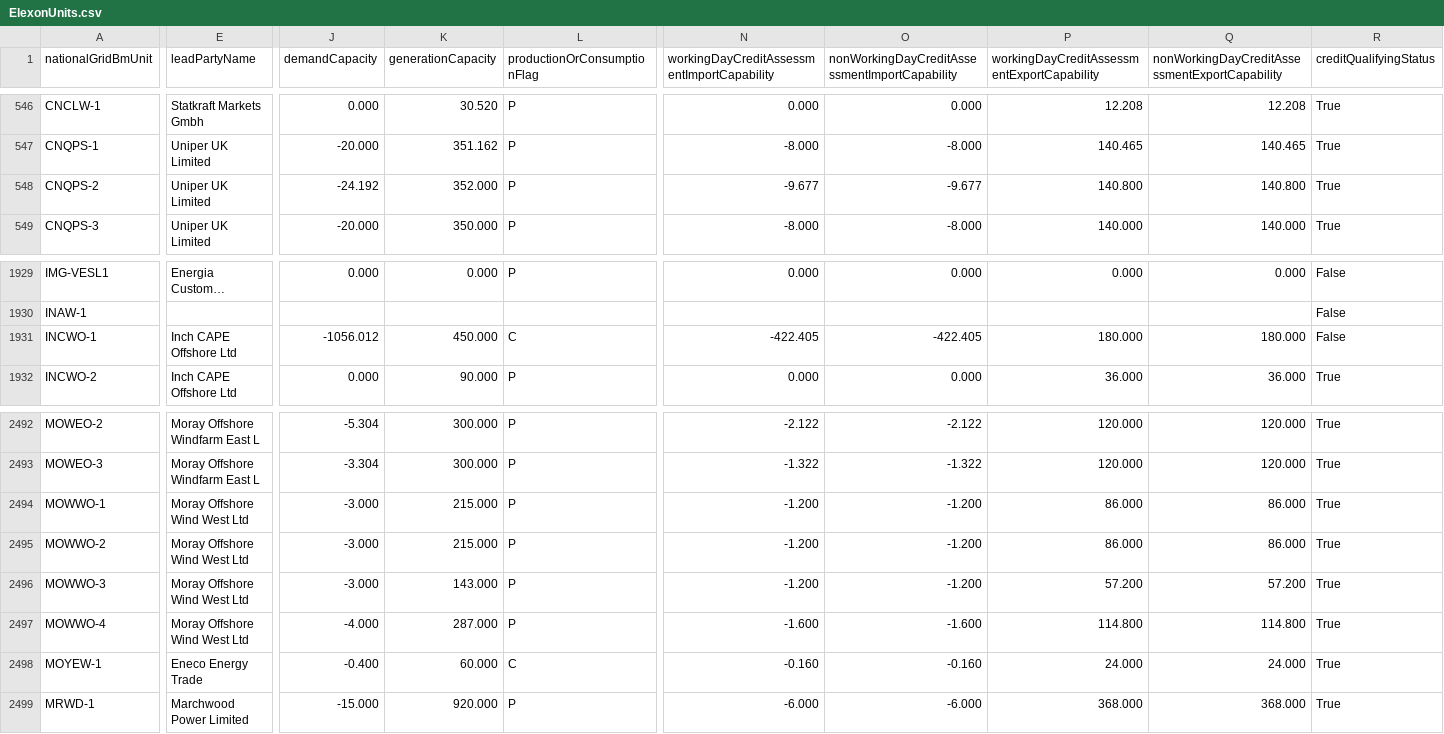
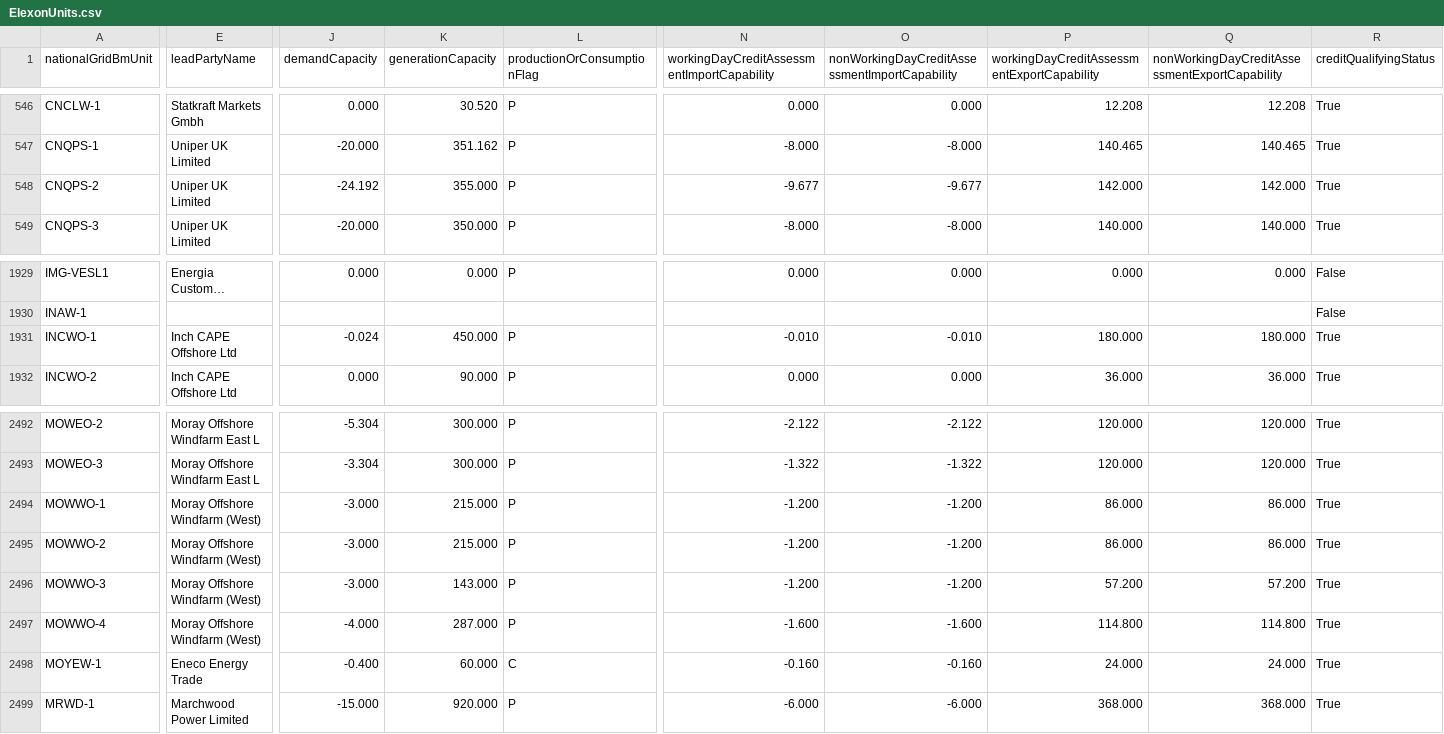
Before and after one commit to e-zaline/power-plant-explorer, a CSV file: data/unit list/elexon/ElexonUnits.csv, drawn as a sheet; only a part is shown, gaps mark what is left out; long unchanged cells end in …; the diff names each change by its address in the sheet, - before the commit and + after, or states it on an @@ line.

```diff
--- a/data/unit list/elexon/ElexonUnits.csv
+++ b/data/unit list/elexon/ElexonUnits.csv
-K548 (generationCapacity): 352.000
+K548 (generationCapacity): 355.000
-P548: 140.800
+P548: 142.000
-Q548: 140.800
+Q548: 142.000
-J1931 (demandCapacity): -1056.012
+J1931 (demandCapacity): -0.024
-L1931 (productionOrConsumptionFlag): C
+L1931 (productionOrConsumptionFlag): P
-N1931: -422.405
+N1931: -0.010
-O1931: -422.405
+O1931: -0.010
-R1931 (creditQualifyingStatus): False
+R1931 (creditQualifyingStatus): True
-E2494:E2497 (leadPartyName): Moray Offshore Wind West Ltd
+E2494:E2497 (leadPartyName): Moray Offshore Windfarm (West)
```
Also changed, not shown: 3 other files.
